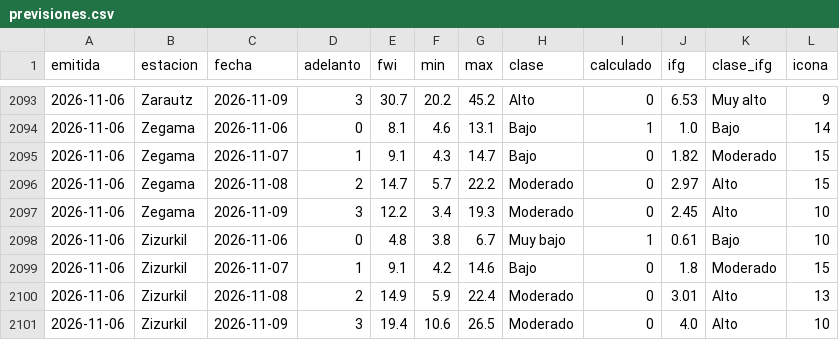
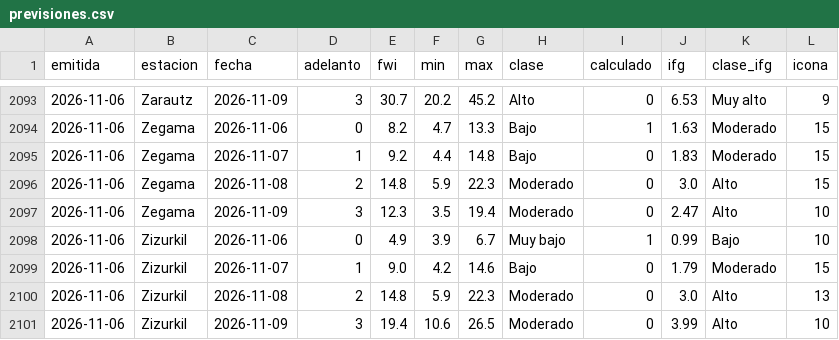
Before and after one commit to irratiamendiak/panel-fwi, a CSV file: datos/previsiones.csv, drawn as a sheet; only a part is shown, gaps mark what is left out; the diff covers the shown part only.

```diff
--- a/datos/previsiones.csv
+++ b/datos/previsiones.csv
@@ -2093,9 +2093,9 @@ emitida,estacion,fecha,adelanto,fwi,min,max,clase,calculado,ifg,clase_ifg,icona
 2026-11-06,Zarautz,2026-11-09,3,30.7,20.2,45.2,Alto,0,6.53,Muy alto,9
-2026-11-06,Zegama,2026-11-06,0,8.1,4.6,13.1,Bajo,1,1.0,Bajo,14
-2026-11-06,Zegama,2026-11-07,1,9.1,4.3,14.7,Bajo,0,1.82,Moderado,15
-2026-11-06,Zegama,2026-11-08,2,14.7,5.7,22.2,Moderado,0,2.97,Alto,15
-2026-11-06,Zegama,2026-11-09,3,12.2,3.4,19.3,Moderado,0,2.45,Alto,10
-2026-11-06,Zizurkil,2026-11-06,0,4.8,3.8,6.7,Muy bajo,1,0.61,Bajo,10
-2026-11-06,Zizurkil,2026-11-07,1,9.1,4.2,14.6,Bajo,0,1.8,Moderado,15
-2026-11-06,Zizurkil,2026-11-08,2,14.9,5.9,22.4,Moderado,0,3.01,Alto,13
-2026-11-06,Zizurkil,2026-11-09,3,19.4,10.6,26.5,Moderado,0,4.0,Alto,10
+2026-11-06,Zegama,2026-11-06,0,8.2,4.7,13.3,Bajo,1,1.63,Moderado,15
+2026-11-06,Zegama,2026-11-07,1,9.2,4.4,14.8,Bajo,0,1.83,Moderado,15
+2026-11-06,Zegama,2026-11-08,2,14.8,5.9,22.3,Moderado,0,3.0,Alto,15
+2026-11-06,Zegama,2026-11-09,3,12.3,3.5,19.4,Moderado,0,2.47,Alto,10
+2026-11-06,Zizurkil,2026-11-06,0,4.9,3.9,6.7,Muy bajo,1,0.99,Bajo,10
+2026-11-06,Zizurkil,2026-11-07,1,9.0,4.2,14.6,Bajo,0,1.79,Moderado,15
+2026-11-06,Zizurkil,2026-11-08,2,14.8,5.9,22.3,Moderado,0,3.0,Alto,13
+2026-11-06,Zizurkil,2026-11-09,3,19.4,10.6,26.5,Moderado,0,3.99,Alto,10
```
Also changed, not shown: 69 edited cells elsewhere in this file, 3 other files.
